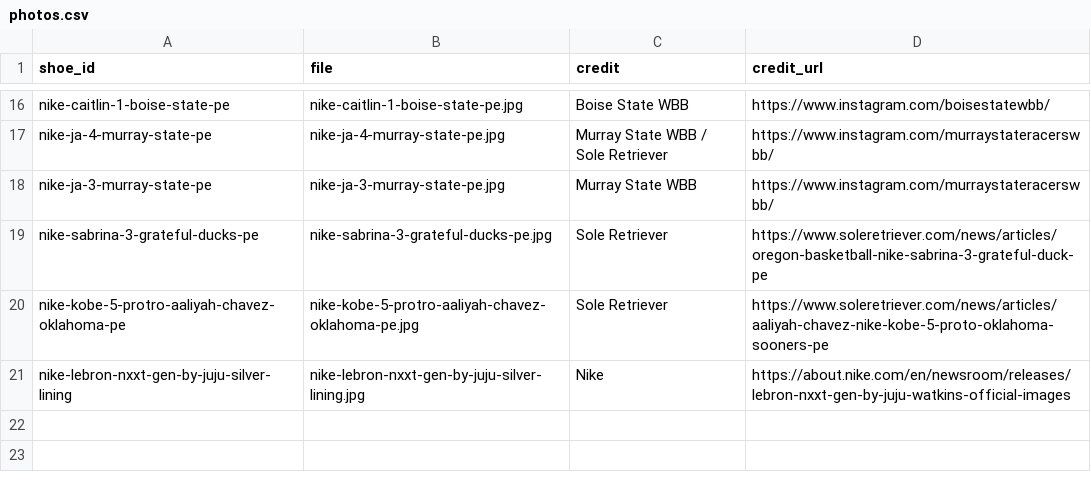
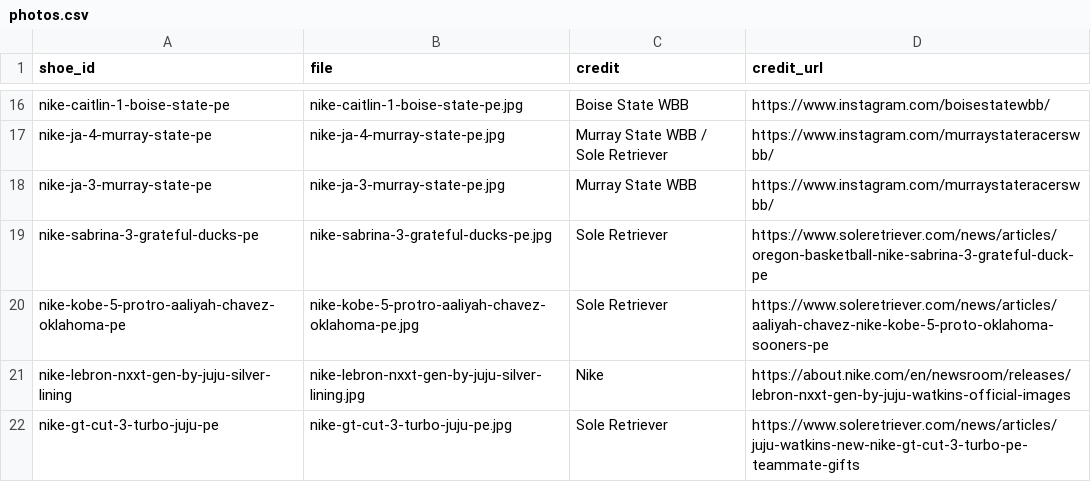
Before and after one commit to elcarrillo/wbb_kicks, a CSV file: data/photos.csv, drawn as a sheet; only a part is shown, gaps mark what is left out.

Commit message:
Add JuJu GT Cut 3 Turbo PE photo

```diff
--- a/data/photos.csv
+++ b/data/photos.csv
@@ -21 +21,2 @@ nike-kobe-5-protro-aaliyah-chavez-oklahoma-pe,nike-kobe-5-protro-aaliyah-chavez-
 nike-lebron-nxxt-gen-by-juju-silver-lining,nike-lebron-nxxt-gen-by-juju-silver-lining.jpg,Nike,https://about.nike.com/en/newsroom/releases/lebron-nxxt-gen-by-juju-watkins-official-images
+nike-gt-cut-3-turbo-juju-pe,nike-gt-cut-3-turbo-juju-pe.jpg,Sole Retriever,https://www.soleretriever.com/news/articles/juju-watkins-new-nike-gt-cut-3-turbo-pe-teammate-gifts
```
Also changed, not shown: 1 other file.
